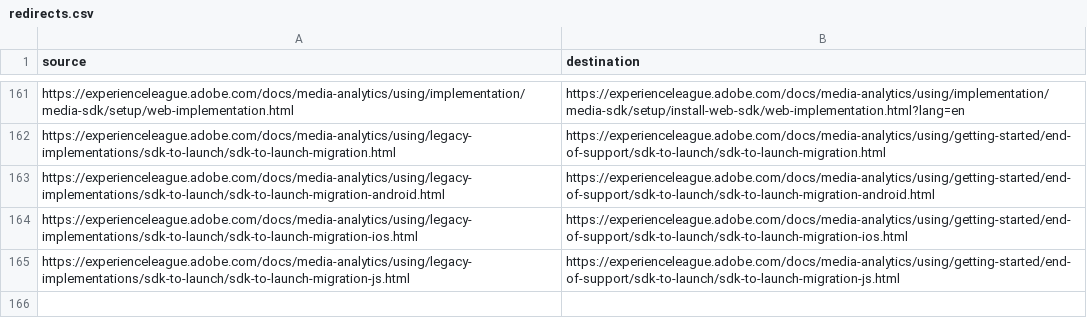
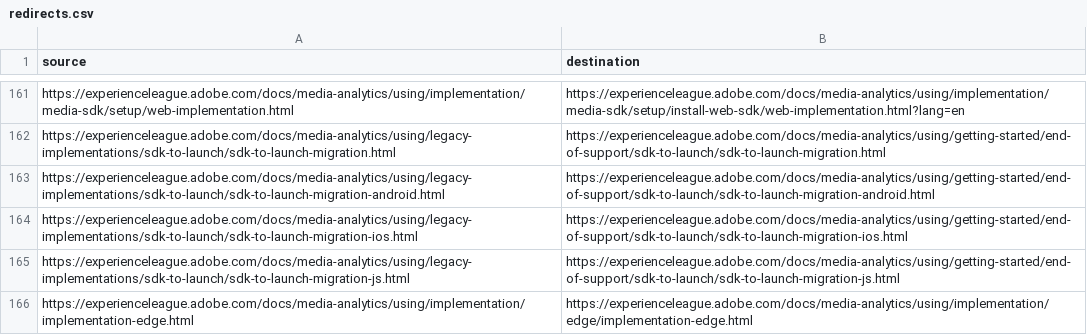
Before and after one commit to AdobeDocs/media-analytics.en, a CSV file: redirects.csv, drawn as a sheet; only a part is shown, gaps mark what is left out; the diff names each change by its address in the sheet, - before the commit and + after, or states it on an @@ line.

Commit message:
Updated TOC organization and other implementation changes

```diff
--- a/redirects.csv
+++ b/redirects.csv
+row 166: https://experienceleague.adobe.com/docs/media-analytics/using/implementation/implementation-edge.html | https://experienceleague.adobe.com/docs/media-analytics/using/implementation/edge/implementation-edge.html
```
Also changed, not shown: 30 other files.
